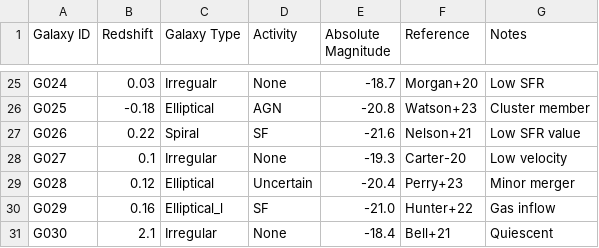
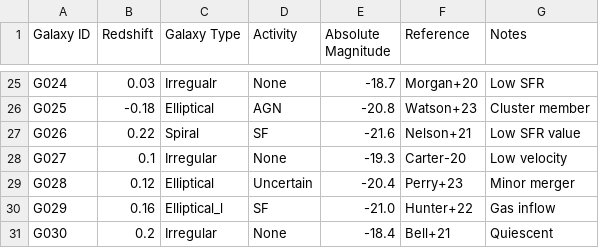
Before and after one commit to iaa-so-training/github2024_session2, a CSV file: galaxy_database.csv, drawn as a sheet; only a part is shown, gaps mark what is left out.

Commit message:
Issue #85 solved
Redshift of G030 has been changed from 2.1 to 0.2

```diff
--- a/galaxy_database.csv
+++ b/galaxy_database.csv
@@ -30,2 +30,2 @@ G028,0.12,Elliptical,Uncertain,-20.4,Perry+23,Minor merger
 G029,0.16,Elliptical_l,SF,-21.0,Hunter+22,Gas inflow
-G030,2.1,Irregular,None,-18.4,Bell+21,Quiescent
+G030,0.2,Irregular,None,-18.4,Bell+21,Quiescent
```
